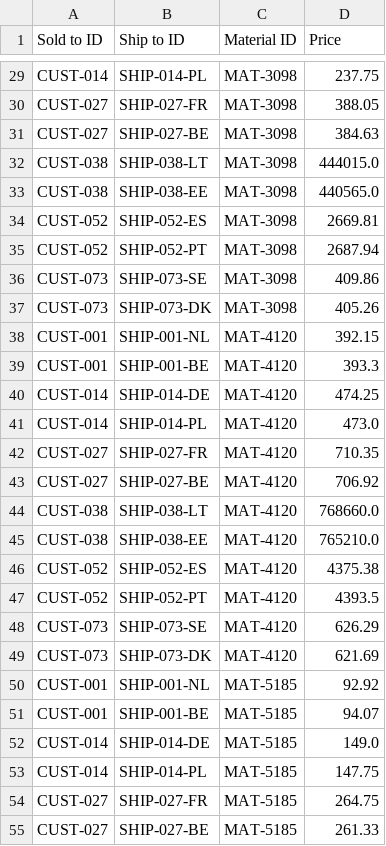
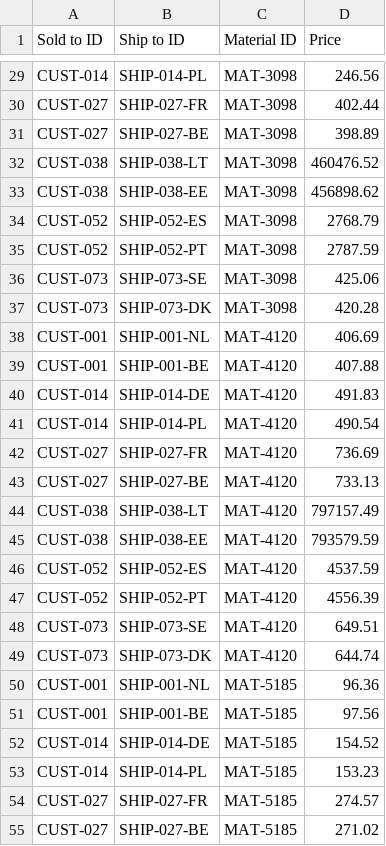
Before and after one commit to NeyRMMorais/Financial_planner, a CSV file: data/raw/mock_price_input.csv, drawn as a sheet; only a part is shown, gaps mark what is left out; the diff covers the shown part only; the diff names each change by its address in the sheet, - before the commit and + after, or states it on an @@ line.

Commit message:
Update mock price files to yield exactly 30M USD total revenue, and create a 10% price increase file for validation

```diff
--- a/data/raw/mock_price_input.csv
+++ b/data/raw/mock_price_input.csv
-D29 (Price): 237.75
+D29 (Price): 246.56
-D30 (Price): 388.05
+D30 (Price): 402.44
-D31 (Price): 384.63
+D31 (Price): 398.89
-D32 (Price): 444015.0
+D32 (Price): 460476.52
-D33 (Price): 440565.0
+D33 (Price): 456898.62
-D34 (Price): 2669.81
+D34 (Price): 2768.79
-D35 (Price): 2687.94
+D35 (Price): 2787.59
-D36 (Price): 409.86
+D36 (Price): 425.06
-D37 (Price): 405.26
+D37 (Price): 420.28
-D38 (Price): 392.15
+D38 (Price): 406.69
-D39 (Price): 393.3
+D39 (Price): 407.88
-D40 (Price): 474.25
+D40 (Price): 491.83
-D41 (Price): 473.0
+D41 (Price): 490.54
-D42 (Price): 710.35
+D42 (Price): 736.69
-D43 (Price): 706.92
+D43 (Price): 733.13
-D44 (Price): 768660.0
+D44 (Price): 797157.49
-D45 (Price): 765210.0
+D45 (Price): 793579.59
-D46 (Price): 4375.38
+D46 (Price): 4537.59
-D47 (Price): 4393.5
+D47 (Price): 4556.39
-D48 (Price): 626.29
+D48 (Price): 649.51
-D49 (Price): 621.69
+D49 (Price): 644.74
-D50 (Price): 92.92
+D50 (Price): 96.36
-D51 (Price): 94.07
+D51 (Price): 97.56
-D52 (Price): 149.0
+D52 (Price): 154.52
-D53 (Price): 147.75
+D53 (Price): 153.23
-D54 (Price): 264.75
+D54 (Price): 274.57
-D55 (Price): 261.33
+D55 (Price): 271.02
```
Also changed, not shown: 33 edited cells elsewhere in this file.
